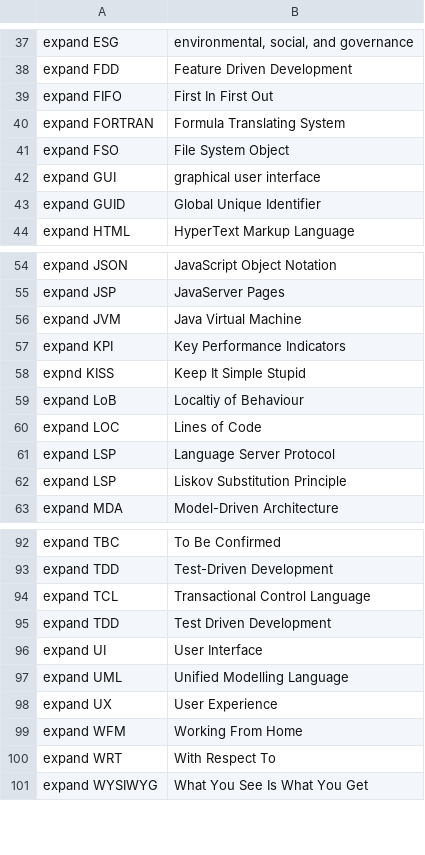
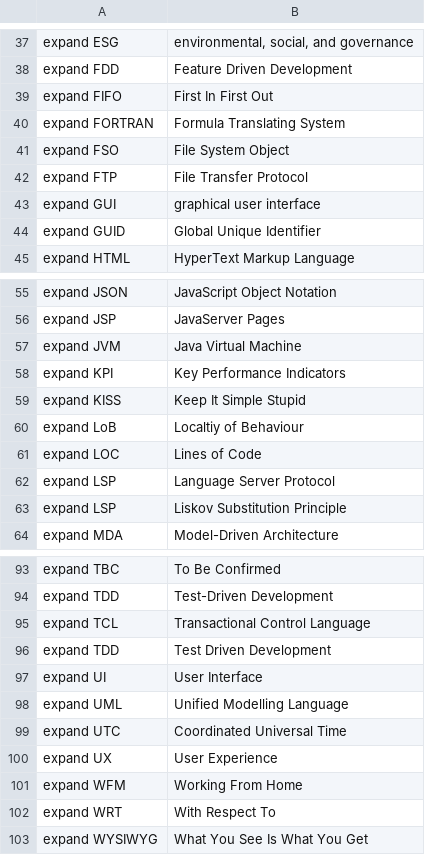
Before and after one commit to MooersLab/software-development-voice-in, a CSV file: coding.csv, drawn as a sheet; only a part is shown, gaps mark what is left out.

Commit message:
Update coding.csv

```diff
--- a/coding.csv
+++ b/coding.csv
@@ -41,2 +41,3 @@ expand FORTRAN,Formula Translating System
 expand FSO,File System Object
+expand FTP,File Transfer Protocol
 expand GUI,graphical user interface
@@ -57,3 +58,3 @@ expand JVM,Java Virtual Machine
 expand KPI,Key Performance Indicators
-expnd KISS,Keep It Simple Stupid
+expand KISS,Keep It Simple Stupid
 expand LoB,Localtiy of Behaviour
@@ -97,2 +98,3 @@ expand UI,User Interface
 expand UML,Unified Modelling Language
+expand UTC,Coordinated Universal Time
 expand UX,User Experience
```
